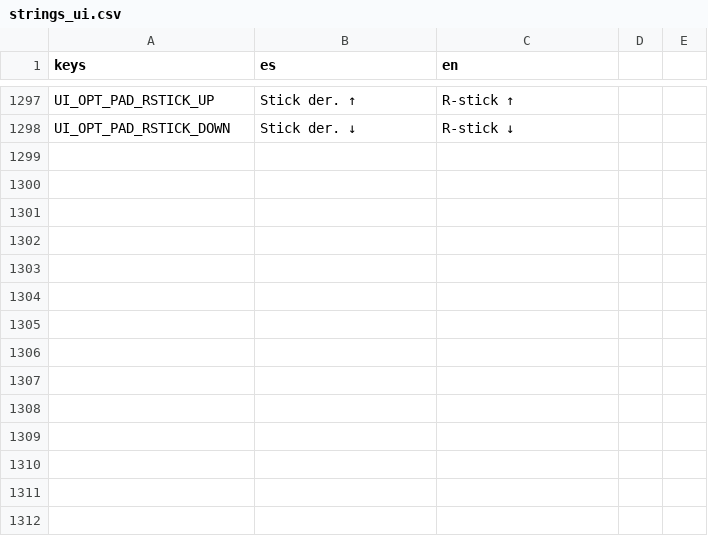
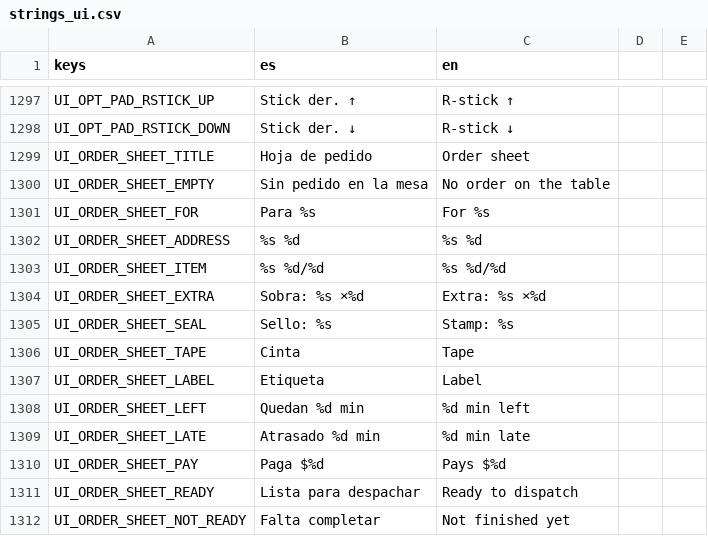
Before and after one commit to Delestal94/Prometeus, a CSV file: do-not-drop/translations/strings_ui.csv, drawn as a sheet; only a part is shown, gaps mark what is left out; the diff names each change by its address in the sheet, - before the commit and + after, or states it on an @@ line.

```diff
--- a/do-not-drop/translations/strings_ui.csv
+++ b/do-not-drop/translations/strings_ui.csv
+row 1299: UI_ORDER_SHEET_TITLE | Hoja de pedido | Order sheet
+row 1300: UI_ORDER_SHEET_EMPTY | Sin pedido en la mesa | No order on the table
+row 1301: UI_ORDER_SHEET_FOR | Para %s | For %s
+row 1302: UI_ORDER_SHEET_ADDRESS | %s %d | %s %d
+row 1303: UI_ORDER_SHEET_ITEM | %s %d/%d | %s %d/%d
+row 1304: UI_ORDER_SHEET_EXTRA | Sobra: %s ×%d | Extra: %s ×%d
+row 1305: UI_ORDER_SHEET_SEAL | Sello: %s | Stamp: %s
+row 1306: UI_ORDER_SHEET_TAPE | Cinta | Tape
+row 1307: UI_ORDER_SHEET_LABEL | Etiqueta | Label
+row 1308: UI_ORDER_SHEET_LEFT | Quedan %d min | %d min left
+row 1309: UI_ORDER_SHEET_LATE | Atrasado %d min | %d min late
+row 1310: UI_ORDER_SHEET_PAY | Paga $%d | Pays $%d
+row 1311: UI_ORDER_SHEET_READY | Lista para despachar | Ready to dispatch
+row 1312: UI_ORDER_SHEET_NOT_READY | Falta completar | Not finished yet
```
Also changed, not shown: do-not-drop/translations/strings_world.csv, 8 other files.
